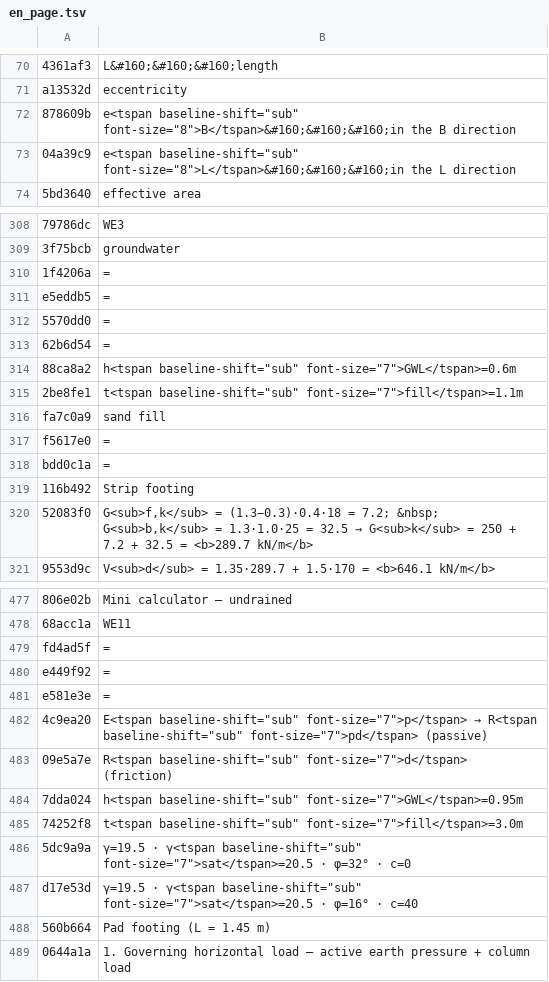
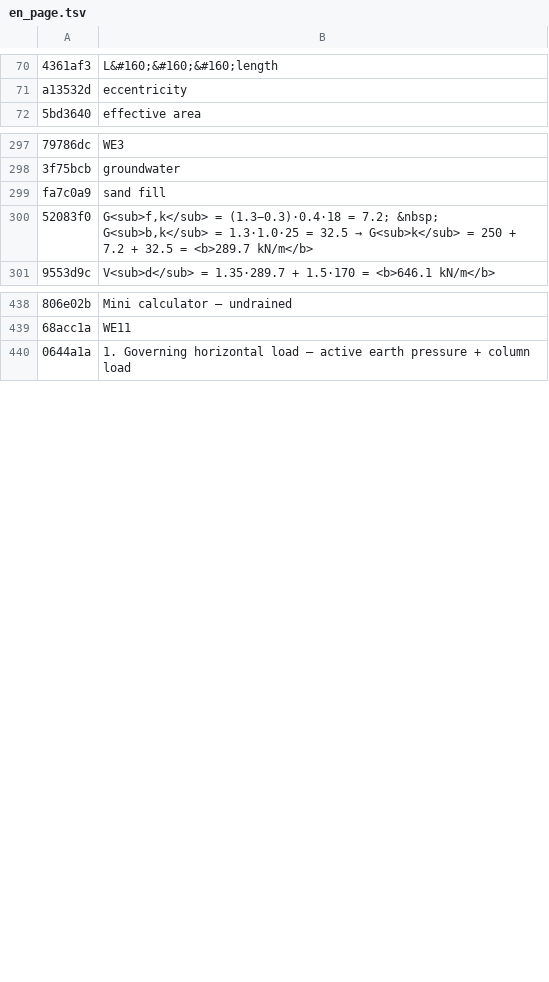
Before and after one commit to MBalika/sikalapok-teherbirasszamitasa, a TSV file: _i18n/en_page.tsv, drawn as a sheet; only a part is shown, gaps mark what is left out; removed rows and columns are numbered as before the commit, all else as after; the diff covers the shown part only; the diff names each change by its address in the sheet, - before the commit and + after, or states it on an @@ line.

```diff
--- a/_i18n/en_page.tsv
+++ b/_i18n/en_page.tsv
-row 72: 878609b | e<tspan baseline-shift="sub" font-size="8">B</tspan>&#160;&#160;&#160;in the B direction
-row 73: 04a39c9 | e<tspan baseline-shift="sub" font-size="8">L</tspan>&#160;&#160;&#160;in the L direction
-row 310: 1f4206a | =
-row 311: e5eddb5 | =
-row 312: 5570dd0 | =
-row 313: 62b6d54 | =
-row 314: 88ca8a2 | h<tspan baseline-shift="sub" font-size="7">GWL</tspan>=0.6m
-row 315: 2be8fe1 | t<tspan baseline-shift="sub" font-size="7">fill</tspan>=1.1m
-row 317: f5617e0 | =
-row 318: bdd0c1a | =
-row 319: 116b492 | Strip footing
-row 479: fd4ad5f | =
-row 480: e449f92 | =
-row 481: e581e3e | =
-row 482: 4c9ea20 | E<tspan baseline-shift="sub" font-size="7">p</tspan> → R<tspan baseline-shift="sub" font-size="7">pd</tspan> (passive)
-row 483: 09e5a7e | R<tspan baseline-shift="sub" font-size="7">d</tspan> (friction)
-row 484: 7dda024 | h<tspan baseline-shift="sub" font-size="7">GWL</tspan>=0.95m
-row 485: 74252f8 | t<tspan baseline-shift="sub" font-size="7">fill</tspan>=3.0m
-row 486: 5dc9a9a | γ=19.5 · γ<tspan baseline-shift="sub" font-size="7">sat</tspan>=20.5 · φ=32° · c=0
-row 487: d17e53d | γ=19.5 · γ<tspan baseline-shift="sub" font-size="7">sat</tspan>=20.5 · φ=16° · c=40
-row 488: 560b664 | Pad footing (L = 1.45 m)
```
Also changed, not shown: 47 added rows and 28 removed rows elsewhere in this file, _i18n/en_keys.tsv, _i18n/en_script.tsv, 4 other files.
